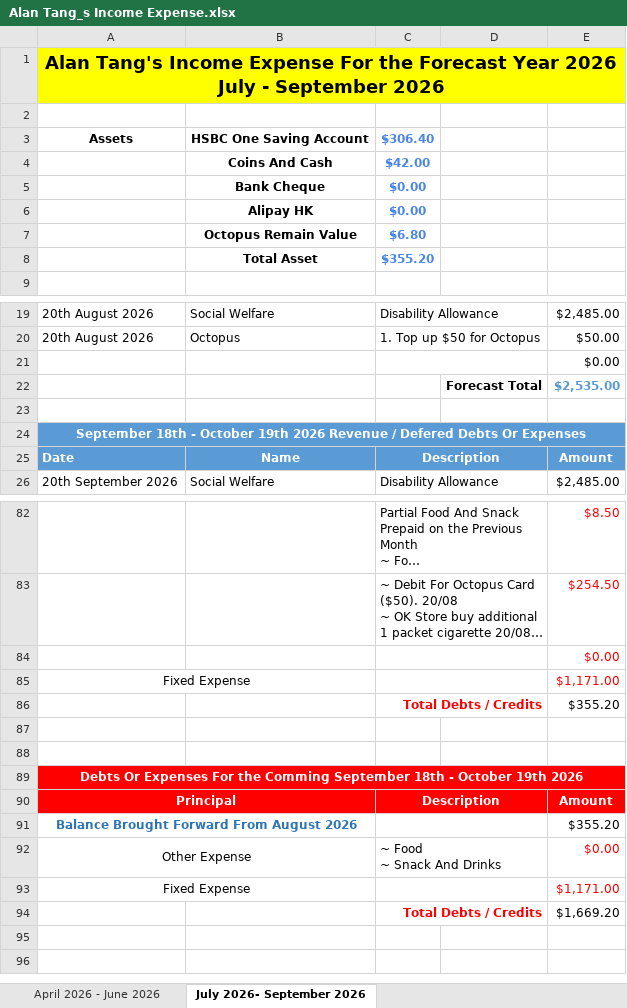
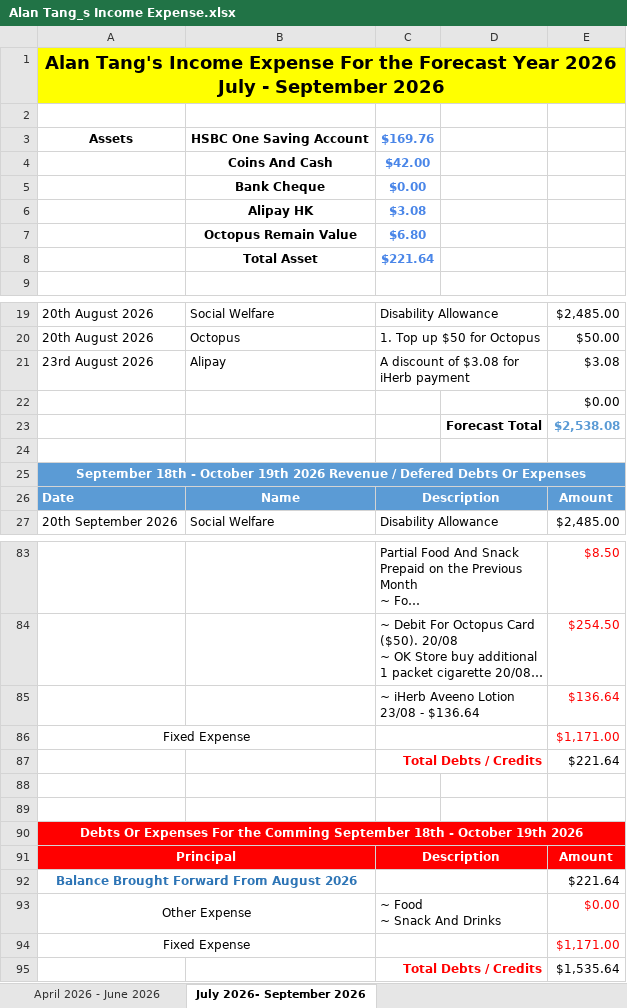
Before and after one commit to tangsinglun/Income-Expense-And-Forecast, an Excel workbook: Alan Tang_s Income Expense.xlsx, sheet July 2026- September 2026, drawn as a sheet; only a part is shown, gaps mark what is left out; long unchanged cells end in …; values as stored, in another font and other column widths than the file's, no borders; conditional formats not drawn; removed rows and columns are numbered as before the commit, all else as after; the diff names each change by its address in the sheet, - before the commit and + after, or states it on an @@ line.

Commit message:
docs: document updated

```diff
--- a/Alan Tang_s Income Expense.xlsx (sheet July 2026- September 2026)
+++ b/Alan Tang_s Income Expense.xlsx (sheet July 2026- September 2026)
-C3: $306.40
+C3: $169.76
-C6: $0.00
+C6: $3.08
-C8: $355.20
+C8: $221.64
+row 21: 23rd August 2026 | Alipay | A discount of $3.08 for iHerb payment |  | $3.08
-C21:D21 merged
-E23: $2,535.00
+E23: $2,538.08
-row 84:  |  |  |  | $0.00
+row 85:  |  | ~ iHerb Aveeno Lotion 23/08 - $136.64 |  | $136.64
-E87: $355.20
+E87: $221.64
-E92: $355.20
+E92: $221.64
-E95: $1,669.20
+E95: $1,535.64
```
Also changed, not shown: sheet April 2026 - June 2026, formulas that keep their value.
